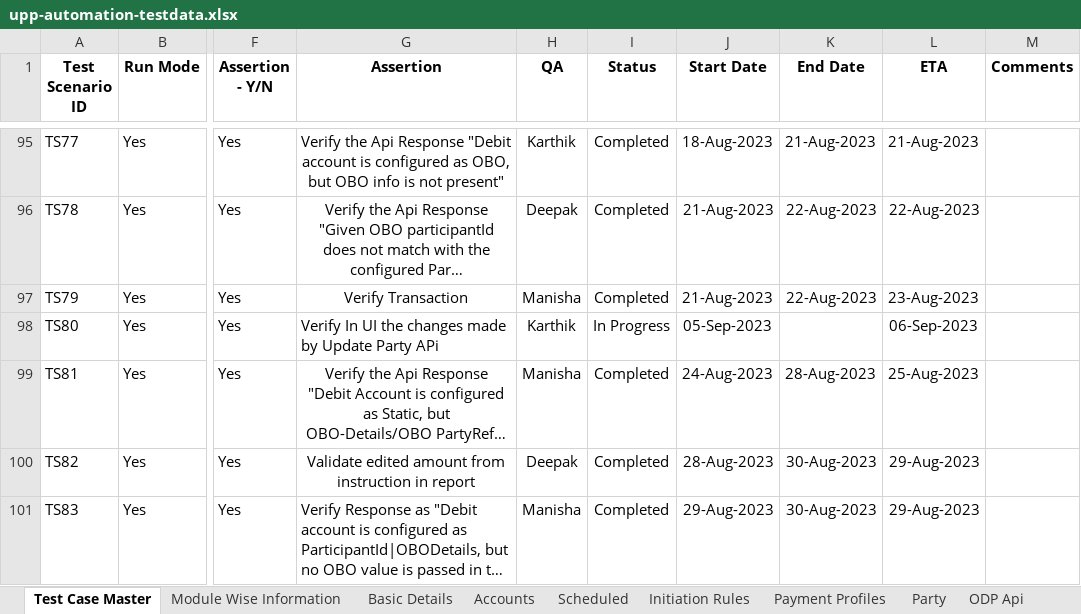
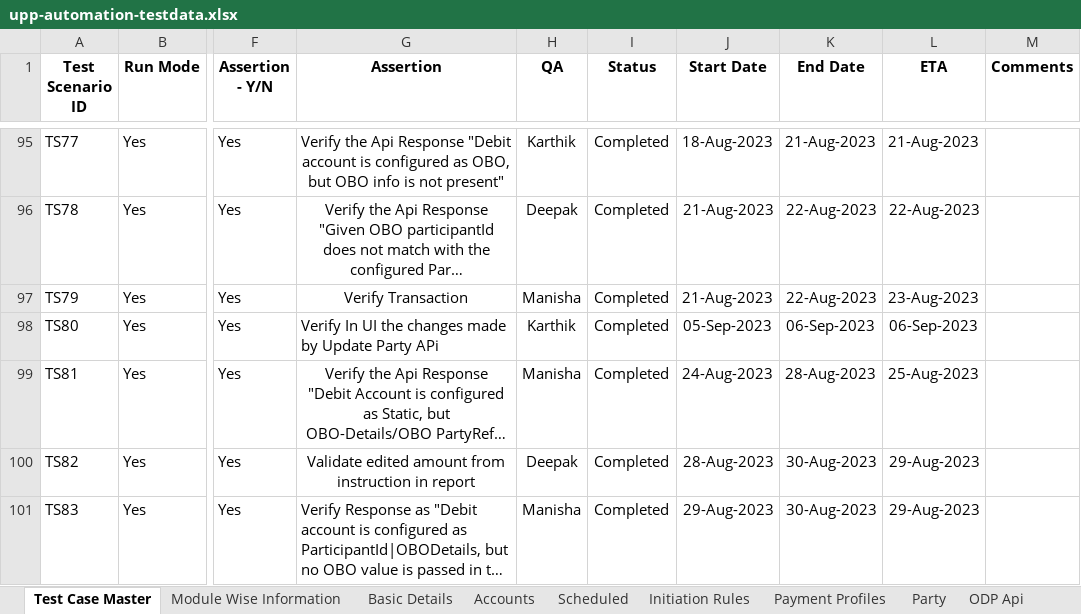
Before and after one commit to deepakdude938/upp, an Excel workbook: src/main/resources/upp-automation-testdata.xlsx, sheet Test Case Master, drawn as a sheet; only a part is shown, gaps mark what is left out; long unchanged cells end in …; values as stored, in another font and other column widths than the file's, no borders; charts and pictures not drawn; the diff covers the shown part only; the diff names each change by its address in the sheet, - before the commit and + after, or states it on an @@ line.

```diff
--- a/src/main/resources/upp-automation-testdata.xlsx (sheet Test Case Master)
+++ b/src/main/resources/upp-automation-testdata.xlsx (sheet Test Case Master)
-I98 (Status): In Progress
+I98 (Status): Completed
-K98 (End Date): (empty)
+K98 (End Date): 06-Sep-2023
```
Also changed, not shown: 2 added rows, 2 removed rows and 11 edited cells elsewhere in this sheet, sheet Basic Details, sheet Party, sheet Accounts, sheet PArty API, sheet ODP Api, sheet Parties-Maker, other sheet tabs, charts or pictures, 17 other files.
